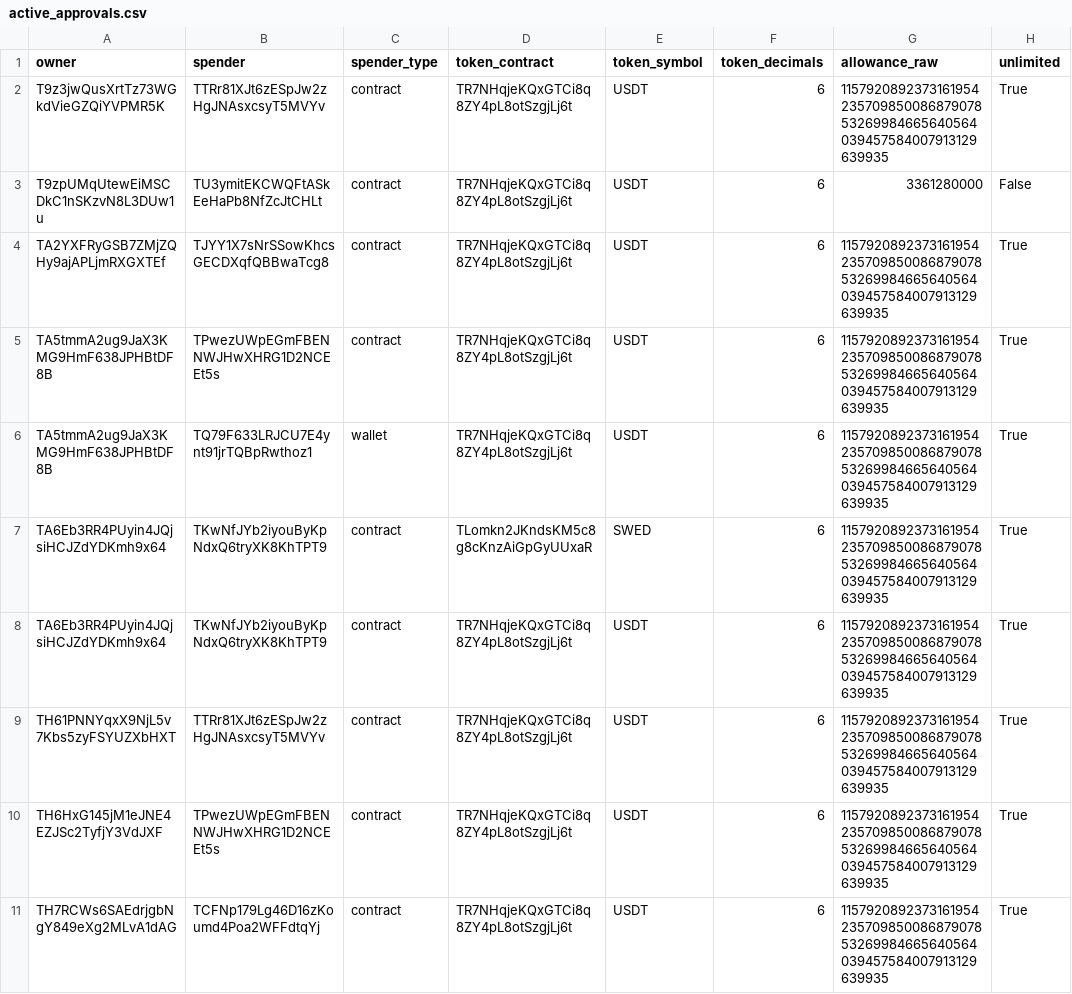
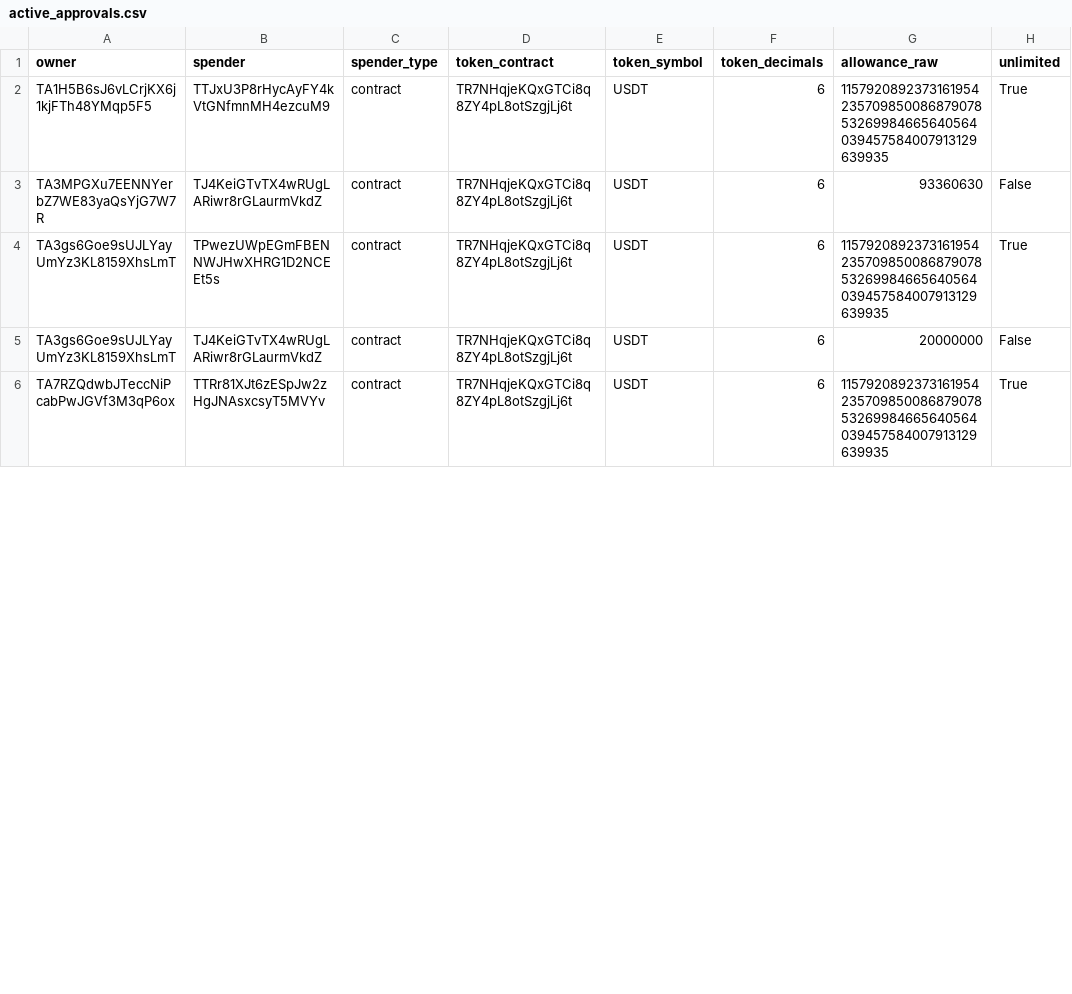
Before and after one commit to Nikolasron/tron_scanner, a CSV file: active_approvals.csv, drawn as a sheet; only a part is shown; the diff covers the shown part only.

```diff
--- a/active_approvals.csv
+++ b/active_approvals.csv
@@ -1,11 +1,6 @@
 owner,spender,spender_type,token_contract,token_symbol,token_decimals,allowance_raw,unlimited
-T9z3jwQusXrtTz73WGkdVieGZQiYVPMR5K,TTRr81XJt6zESpJw2zHgJNAsxcsyT5MVYv,contract,TR7NHqjeKQxGTCi8q8ZY4pL8otSzgjLj6t,USDT,6,115792089237316195423570985008687907853269984665640564039457584007913129639935,True
-T9zpUMqUtewEiMSCDkC1nSKzvN8L3DUw1u,TU3ymitEKCWQFtASkEeHaPb8NfZcJtCHLt,contract,TR7NHqjeKQxGTCi8q8ZY4pL8otSzgjLj6t,USDT,6,3361280000,False
-TA2YXFRyGSB7ZMjZQHy9ajAPLjmRXGXTEf,TJYY1X7sNrSSowKhcsGECDXqfQBBwaTcg8,contract,TR7NHqjeKQxGTCi8q8ZY4pL8otSzgjLj6t,USDT,6,115792089237316195423570985008687907853269984665640564039457584007913129639935,True
-TA5tmmA2ug9JaX3KMG9HmF638JPHBtDF8B,TPwezUWpEGmFBENNWJHwXHRG1D2NCEEt5s,contract,TR7NHqjeKQxGTCi8q8ZY4pL8otSzgjLj6t,USDT,6,115792089237316195423570985008687907853269984665640564039457584007913129639935,True
-TA5tmmA2ug9JaX3KMG9HmF638JPHBtDF8B,TQ79F633LRJCU7E4ynt91jrTQBpRwthoz1,wallet,TR7NHqjeKQxGTCi8q8ZY4pL8otSzgjLj6t,USDT,6,115792089237316195423570985008687907853269984665640564039457584007913129639935,True
-TA6Eb3RR4PUyin4JQjsiHCJZdYDKmh9x64,TKwNfJYb2iyouByKpNdxQ6tryXK8KhTPT9,contract,TLomkn2JKndsKM5c8g8cKnzAiGpGyUUxaR,SWED,6,115792089237316195423570985008687907853269984665640564039457584007913129639935,True
-TA6Eb3RR4PUyin4JQjsiHCJZdYDKmh9x64,TKwNfJYb2iyouByKpNdxQ6tryXK8KhTPT9,contract,TR7NHqjeKQxGTCi8q8ZY4pL8otSzgjLj6t,USDT,6,115792089237316195423570985008687907853269984665640564039457584007913129639935,True
-TH61PNNYqxX9NjL5v7Kbs5zyFSYUZXbHXT,TTRr81XJt6zESpJw2zHgJNAsxcsyT5MVYv,contract,TR7NHqjeKQxGTCi8q8ZY4pL8otSzgjLj6t,USDT,6,115792089237316195423570985008687907853269984665640564039457584007913129639935,True
-TH6HxG145jM1eJNE4EZJSc2TyfjY3VdJXF,TPwezUWpEGmFBENNWJHwXHRG1D2NCEEt5s,contract,TR7NHqjeKQxGTCi8q8ZY4pL8otSzgjLj6t,USDT,6,115792089237316195423570985008687907853269984665640564039457584007913129639935,True
-TH7RCWs6SAEdrjgbNgY849eXg2MLvA1dAG,TCFNp179Lg46D16zKoumd4Poa2WFFdtqYj,contract,TR7NHqjeKQxGTCi8q8ZY4pL8otSzgjLj6t,USDT,6,115792089237316195423570985008687907853269984665640564039457584007913129639935,True
+TA1H5B6sJ6vLCrjKX6j1kjFTh48YMqp5F5,TTJxU3P8rHycAyFY4kVtGNfmnMH4ezcuM9,contract,TR7NHqjeKQxGTCi8q8ZY4pL8otSzgjLj6t,USDT,6,115792089237316195423570985008687907853269984665640564039457584007913129639935,True
+TA3MPGXu7EENNYerbZ7WE83yaQsYjG7W7R,TJ4KeiGTvTX4wRUgLARiwr8rGLaurmVkdZ,contract,TR7NHqjeKQxGTCi8q8ZY4pL8otSzgjLj6t,USDT,6,93360630,False
+TA3gs6Goe9sUJLYayUmYz3KL8159XhsLmT,TPwezUWpEGmFBENNWJHwXHRG1D2NCEEt5s,contract,TR7NHqjeKQxGTCi8q8ZY4pL8otSzgjLj6t,USDT,6,115792089237316195423570985008687907853269984665640564039457584007913129639935,True
+TA3gs6Goe9sUJLYayUmYz3KL8159XhsLmT,TJ4KeiGTvTX4wRUgLARiwr8rGLaurmVkdZ,contract,TR7NHqjeKQxGTCi8q8ZY4pL8otSzgjLj6t,USDT,6,20000000,False
+TA7RZQdwbJTeccNiPcabPwJGVf3M3qP6ox,TTRr81XJt6zESpJw2zHgJNAsxcsyT5MVYv,contract,TR7NHqjeKQxGTCi8q8ZY4pL8otSzgjLj6t,USDT,6,115792089237316195423570985008687907853269984665640564039457584007913129639935,True
```
Also changed, not shown: 5 removed rows and 7 edited cells elsewhere in this file, 2 other files.
